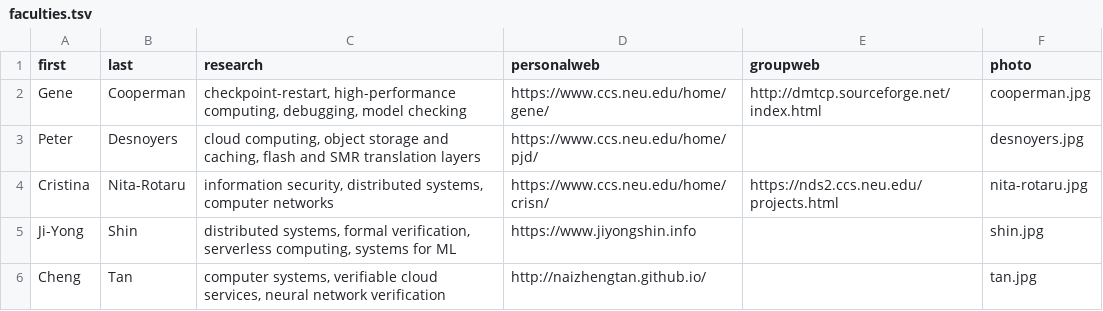
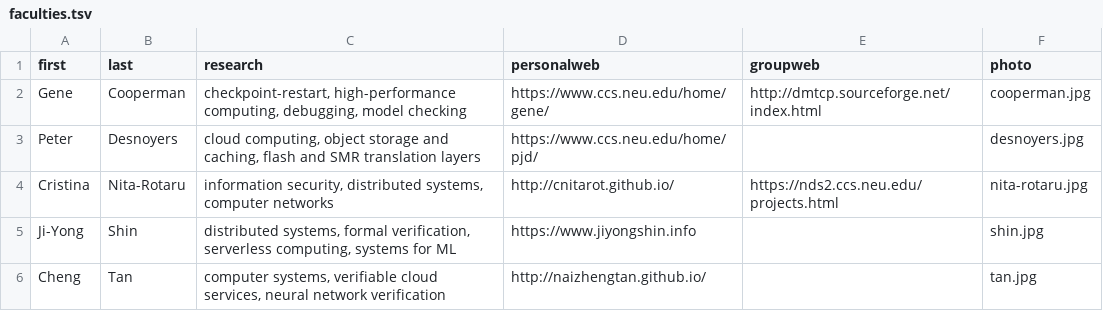
Before and after one commit to jyshin/srg-web, a TSV file: _data/faculties.tsv, drawn as a sheet.

Commit message:
cristina's information update

```diff
--- a/_data/faculties.tsv
+++ b/_data/faculties.tsv
@@ -3,3 +3,3 @@ Gene	Cooperman	checkpoint-restart, high-performance computing, debugging, model
 Peter	Desnoyers	cloud computing, object storage and caching, flash and SMR translation layers	https://www.ccs.neu.edu/home/pjd/		desnoyers.jpg
-Cristina	Nita-Rotaru	information security, distributed systems, computer networks	https://www.ccs.neu.edu/home/crisn/	https://nds2.ccs.neu.edu/projects.html	nita-rotaru.jpg
+Cristina	Nita-Rotaru	information security, distributed systems, computer networks	http://cnitarot.github.io/	https://nds2.ccs.neu.edu/projects.html	nita-rotaru.jpg
 Ji-Yong	Shin	distributed systems, formal verification, serverless computing, systems for ML	https://www.jiyongshin.info		shin.jpg
```
